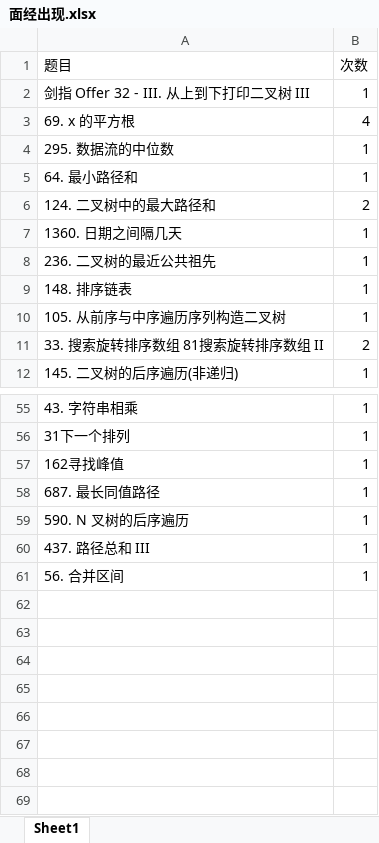
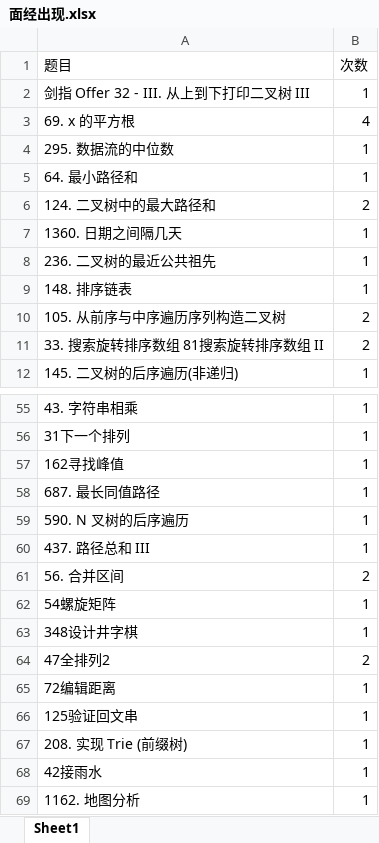
Before and after one commit to lisan97/leetcode, an Excel workbook: 面经出现.xlsx, sheet Sheet1, drawn as a sheet; only a part is shown, gaps mark what is left out; values as stored, in another font and other column widths than the file's, no borders; the diff names each change by its address in the sheet, - before the commit and + after, or states it on an @@ line.

```diff
--- a/面经出现.xlsx (sheet Sheet1)
+++ b/面经出现.xlsx (sheet Sheet1)
-B10 (次数): 1
+B10 (次数): 2
-B61 (次数): 1
+B61 (次数): 2
+row 62: 54螺旋矩阵 | 1
+row 63: 348设计井字棋 | 1
+row 64: 47全排列2 | 2
+row 65: 72编辑距离 | 1
+row 66: 125验证回文串 | 1
+row 67: 208. 实现 Trie (前缀树) | 1
+row 68: 42接雨水 | 1
+row 69: 1162. 地图分析 | 1
```
Also changed, not shown: 时间表.xlsx, 6 other files.
